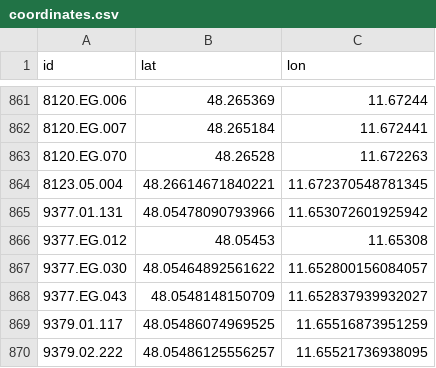
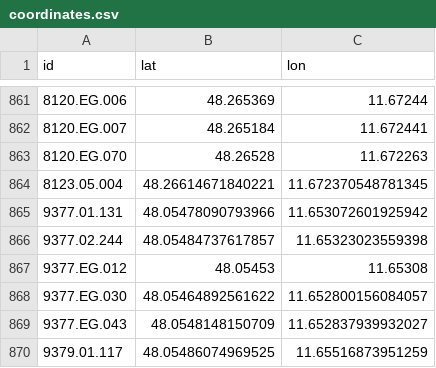
Before and after one commit to TUM-Dev/NavigaTUM, a CSV file: data/sources/coordinates.csv, drawn as a sheet; only a part is shown, gaps mark what is left out; the shorter side is filled out with more unchanged rows; the diff names each change by its address in the sheet, - before the commit and + after, or states it on an @@ line.

Commit message:
chore(data): coordinate edit for `9377.02.244` (#2767)
1 coordinate edit

Co-authored-by: GitHub Actions <actions@github.com>

```diff
--- a/data/sources/coordinates.csv
+++ b/data/sources/coordinates.csv
+row 866: 9377.02.244 | 48.05484737617857 | 11.65323023559398
```
